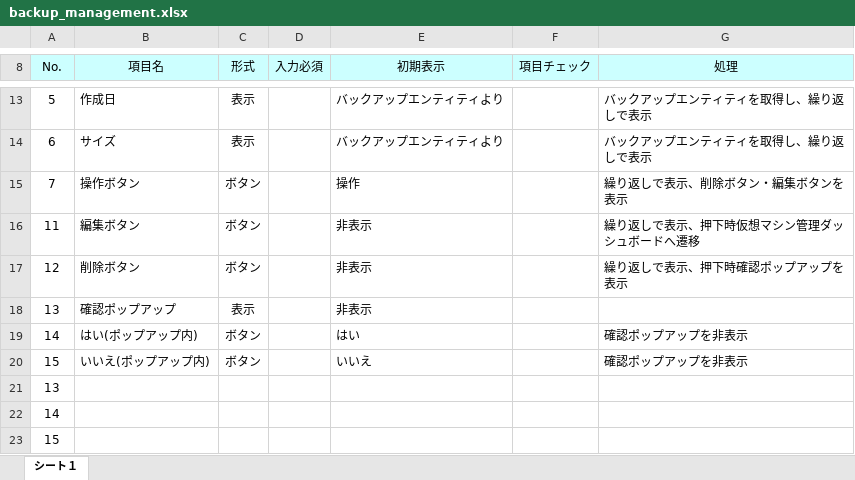
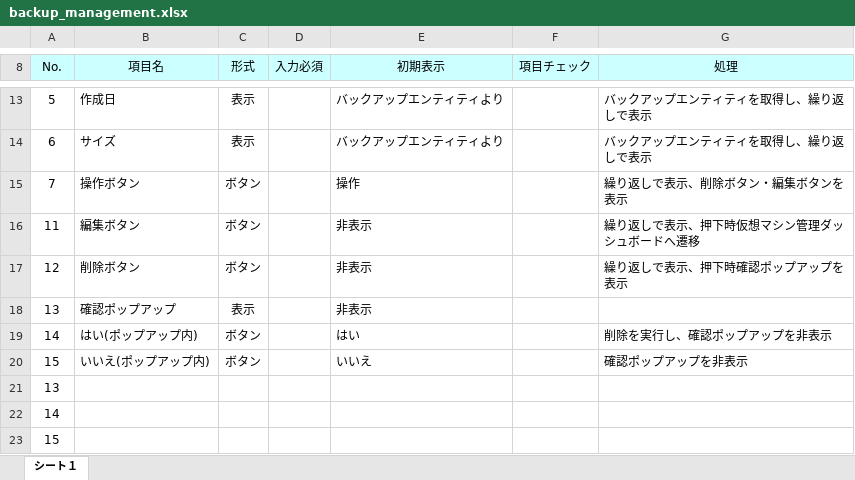
Before and after one commit to okkass/Kamata-Cloud-Infrastructure, an Excel workbook: docs/画面項目定義書/backup_management.xlsx, sheet シート１, drawn as a sheet; only a part is shown, gaps mark what is left out; values as stored, in another font and other column widths than the file's, no borders; charts and pictures not drawn; the diff names each change by its address in the sheet, - before the commit and + after, or states it on an @@ line.

Commit message:
docs(画面項目定義)backup_management:削除を実行する記述を追加

```diff
--- a/docs/画面項目定義書/backup_management.xlsx (sheet シート１)
+++ b/docs/画面項目定義書/backup_management.xlsx (sheet シート１)
-G19 (処理): 確認ポップアップを非表示
+G19 (処理): 削除を実行し、確認ポップアップを非表示
```
